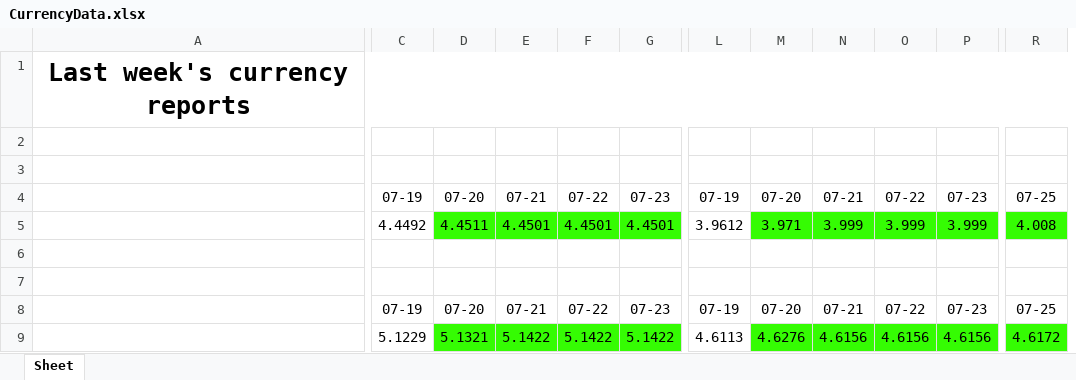
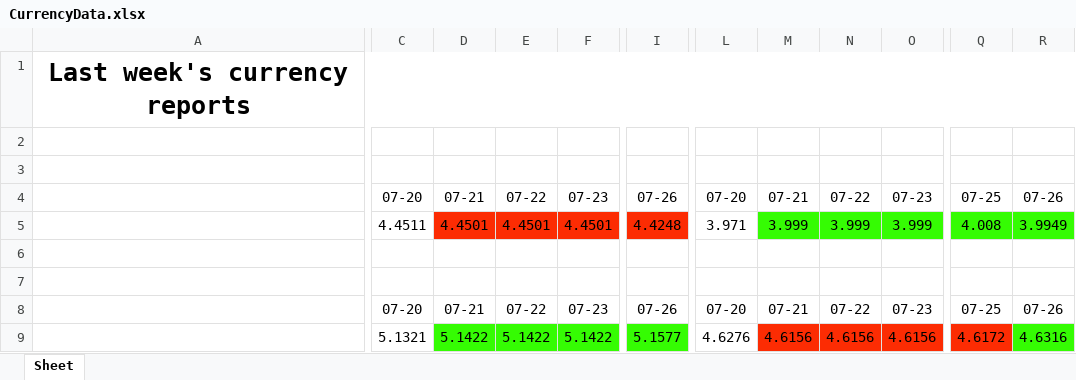
Before and after one commit to Ravs0nek/Currency-report-sent-by-e-mail, an Excel workbook: CurrencyData.xlsx, sheet Sheet, drawn as a sheet; only a part is shown, gaps mark what is left out; values as stored, in another font and other column widths than the file's, no borders; removed rows and columns are numbered as before the commit, all else as after; the diff names each change by its address in the sheet, - before the commit and + after, or states it on an @@ line.

```diff
--- a/CurrencyData.xlsx (sheet Sheet)
+++ b/CurrencyData.xlsx (sheet Sheet)
-column C, rows 4-9: 07-19 | 4.4492 |  |  | 07-19 | 5.1229
+column I, rows 4-9: 07-26 | 4.4248 |  |  | 07-26 | 5.1577
-column L, rows 4-9: 07-19 | 3.9612 |  |  | 07-19 | 4.6113
+column R, rows 4-9: 07-26 | 3.9949 |  |  | 07-26 | 4.6316
-C5 fill: #35FC03
+C5 fill: none
-D5:F5 fill: #35FC03
+D5:F5 fill: #FC2C03
-L5 fill: #35FC03
+L5 fill: none
-C9 fill: #35FC03
+C9 fill: none
-L9 fill: #35FC03
+L9 fill: none
-M9:O9 fill: #35FC03
+M9:O9 fill: #FC2C03
-Q9 fill: #35FC03
+Q9 fill: #FC2C03
```
